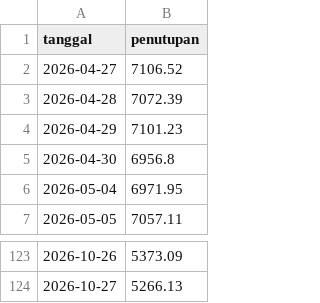
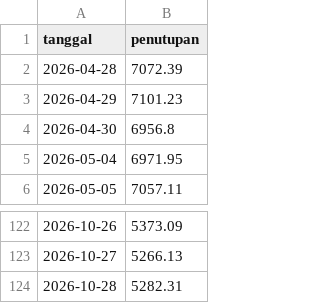
Before and after one commit to aamutakaliman-gif/TradingAgents, a CSV file: idx_bot/paper/dashboard/ihsg-6bulan.csv, drawn as a sheet; only a part is shown, gaps mark what is left out; removed rows and columns are numbered as before the commit, all else as after; the diff names each change by its address in the sheet, - before the commit and + after, or states it on an @@ line.

```diff
--- a/idx_bot/paper/dashboard/ihsg-6bulan.csv
+++ b/idx_bot/paper/dashboard/ihsg-6bulan.csv
-row 2: 2026-04-27 | 7106.52
+row 124: 2026-10-28 | 5282.31
```
Also changed, not shown: idx_bot/paper/dashboard/ekuitas.csv, idx_bot/paper/dashboard/harga-3bulan.csv, 5 other files.
